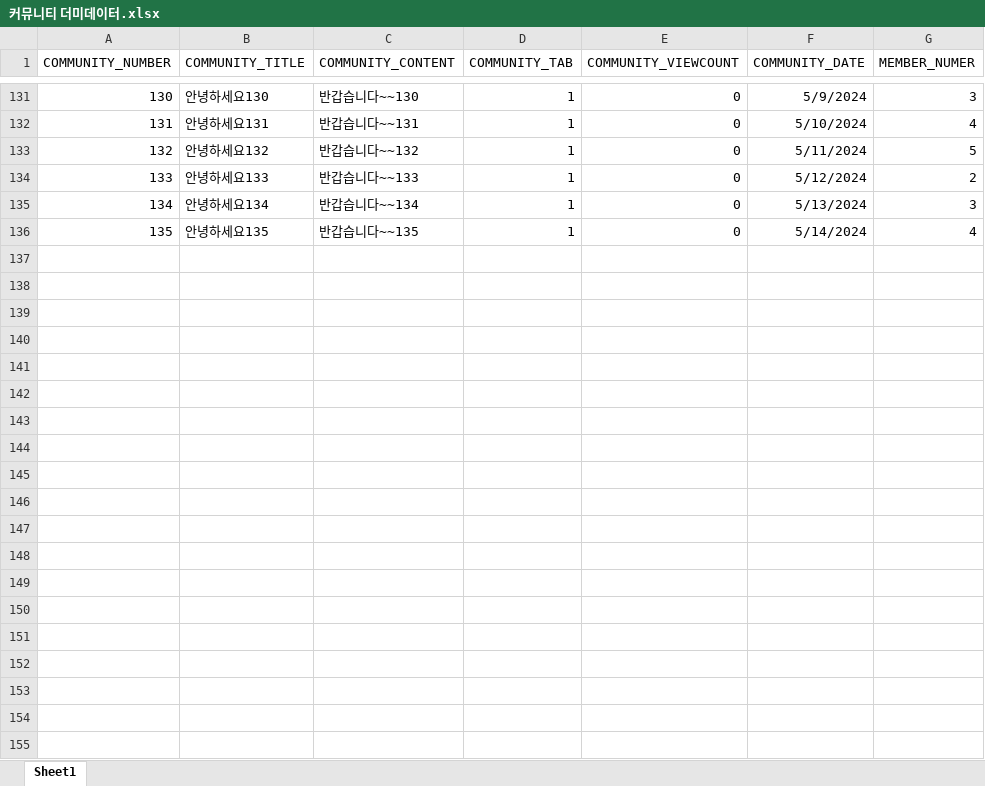
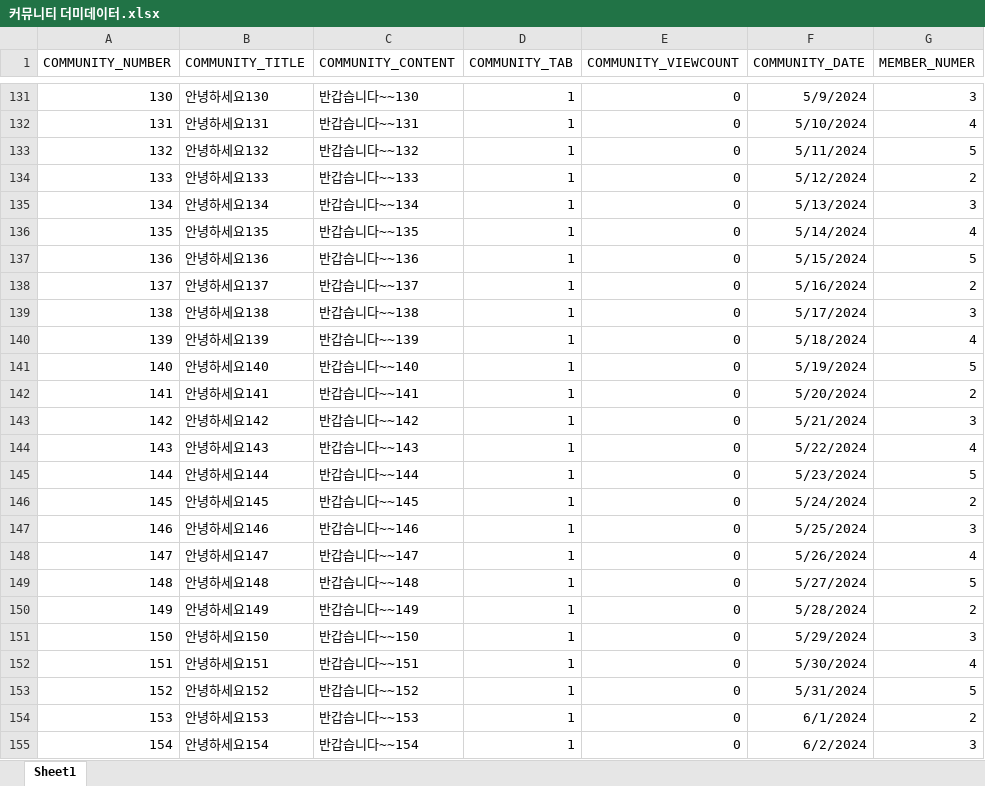
Before and after one commit to Kim-dong-young/KHSemiProject, an Excel workbook: 커뮤니티 더미데이터.xlsx, sheet Sheet1, drawn as a sheet; only a part is shown, gaps mark what is left out; values as stored, in another font and other column widths than the file's, no borders; the diff covers the shown part only; the diff names each change by its address in the sheet, - before the commit and + after, or states it on an @@ line.

Commit message:
추가 - 커뮤니티 글조회

```diff
--- a/커뮤니티 더미데이터.xlsx (sheet Sheet1)
+++ b/커뮤니티 더미데이터.xlsx (sheet Sheet1)
+row 137: 136 | 안녕하세요136 | 반갑습니다~~136 | 1 | 0 | 5/15/2024 | 5
+row 138: 137 | 안녕하세요137 | 반갑습니다~~137 | 1 | 0 | 5/16/2024 | 2
+row 139: 138 | 안녕하세요138 | 반갑습니다~~138 | 1 | 0 | 5/17/2024 | 3
+row 140: 139 | 안녕하세요139 | 반갑습니다~~139 | 1 | 0 | 5/18/2024 | 4
+row 141: 140 | 안녕하세요140 | 반갑습니다~~140 | 1 | 0 | 5/19/2024 | 5
+row 142: 141 | 안녕하세요141 | 반갑습니다~~141 | 1 | 0 | 5/20/2024 | 2
+row 143: 142 | 안녕하세요142 | 반갑습니다~~142 | 1 | 0 | 5/21/2024 | 3
+row 144: 143 | 안녕하세요143 | 반갑습니다~~143 | 1 | 0 | 5/22/2024 | 4
+row 145: 144 | 안녕하세요144 | 반갑습니다~~144 | 1 | 0 | 5/23/2024 | 5
+row 146: 145 | 안녕하세요145 | 반갑습니다~~145 | 1 | 0 | 5/24/2024 | 2
+row 147: 146 | 안녕하세요146 | 반갑습니다~~146 | 1 | 0 | 5/25/2024 | 3
+row 148: 147 | 안녕하세요147 | 반갑습니다~~147 | 1 | 0 | 5/26/2024 | 4
+row 149: 148 | 안녕하세요148 | 반갑습니다~~148 | 1 | 0 | 5/27/2024 | 5
+row 150: 149 | 안녕하세요149 | 반갑습니다~~149 | 1 | 0 | 5/28/2024 | 2
+row 151: 150 | 안녕하세요150 | 반갑습니다~~150 | 1 | 0 | 5/29/2024 | 3
+row 152: 151 | 안녕하세요151 | 반갑습니다~~151 | 1 | 0 | 5/30/2024 | 4
+row 153: 152 | 안녕하세요152 | 반갑습니다~~152 | 1 | 0 | 5/31/2024 | 5
+row 154: 153 | 안녕하세요153 | 반갑습니다~~153 | 1 | 0 | 6/1/2024 | 2
+row 155: 154 | 안녕하세요154 | 반갑습니다~~154 | 1 | 0 | 6/2/2024 | 3
```
Also changed, not shown: 109 added rows elsewhere in this sheet, 8 other files.
